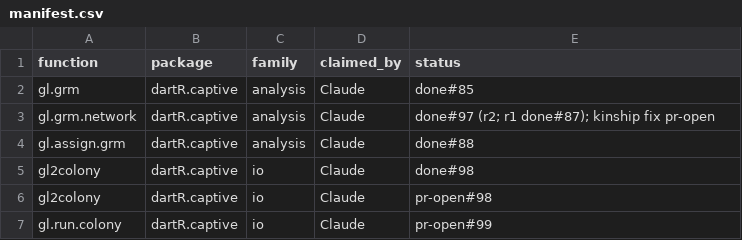
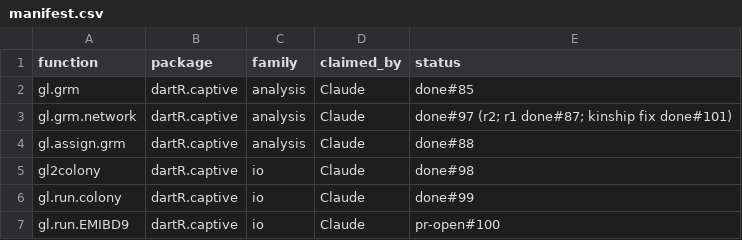
Before and after one commit to green-striped-gecko/dartR.captive, a CSV file: function-review/manifest.csv, drawn as a sheet.

Commit message:
fix bug in gl.run.EMIBD9: failed runs returned previous results, OutAlleleFre crashed EMIBD9
Review: function-review/reports/dartR.captive/gl.run.EMIBD9.md. Verified
with EMIBD9 1.0.0.0 (macOS, serial).

- Every call ran in the session tempdir() and read EM_IBD_P's output
  file without checking it was written; EMIBD9 exits 0 when it fails, so
  a failed run returned the previous call's rel (identical matrices for
  two different locus sets). Each call now runs in its own folder and
  stops with EMIBD9's last console lines when no results are written (F1).
- OutAlleleFre = TRUE was written as "TRUE" and EMIBD9 segfaulted; now
  0/1 (F2).
- rel is the kinship coefficient (r(1,2) = D1 + (D3+D5+D7)/2 + D8/4 on
  all 45 pairs; diagonal 0.5), documented as relatedness; docs fixed and
  rel tagged attr(rel, "scale") = "kinship" for gl.grm.network (F3, 8).
- SilicoDArT now errors (F4); raw/processed columns numeric instead of
  text (F5).
- Genotype file built with paste(collapse = "") instead of
  Reduce(paste0): 0.001 s vs 0.84 s per individual at 20,000 loci (F6).
- plot.file works with plot.out = FALSE; EMIBD9 output only at
  verbose >= 2; missing executable named in the error; docs (F7, F8).

Evidence: tests/testthat/test-gl.run.EMIBD9.R 7 pass (skip without
EMIBD9); rel, processed and inbreeding identical to the pre-change run
on testset.gl[1:10, 1:200]; end to end at verbose = 3.

```diff
--- a/function-review/manifest.csv
+++ b/function-review/manifest.csv
@@ -2,6 +2,6 @@ function,package,family,claimed_by,status
 gl.grm,dartR.captive,analysis,Claude,done#85
-gl.grm.network,dartR.captive,analysis,Claude,done#97 (r2; r1 done#87); kinship fix pr-open
+gl.grm.network,dartR.captive,analysis,Claude,done#97 (r2; r1 done#87; kinship fix done#101)
 gl.assign.grm,dartR.captive,analysis,Claude,done#88
 gl2colony,dartR.captive,io,Claude,done#98
-gl2colony,dartR.captive,io,Claude,pr-open#98
-gl.run.colony,dartR.captive,io,Claude,pr-open#99
+gl.run.colony,dartR.captive,io,Claude,done#99
+gl.run.EMIBD9,dartR.captive,io,Claude,pr-open#100
```
Also changed, not shown: 23 other files.
